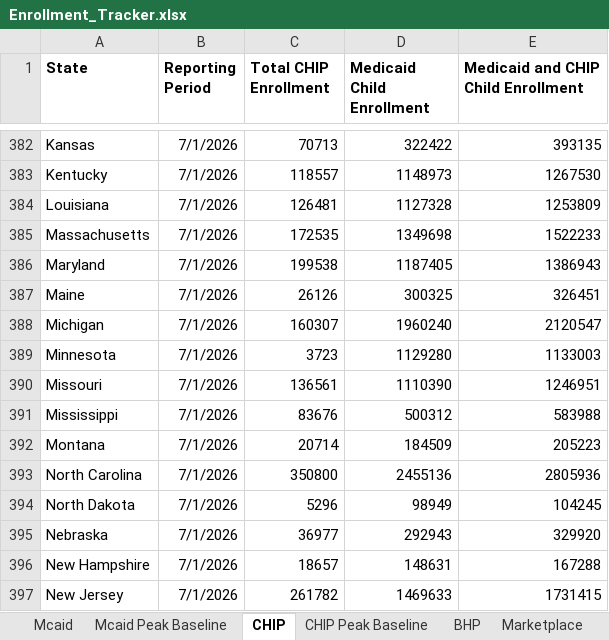
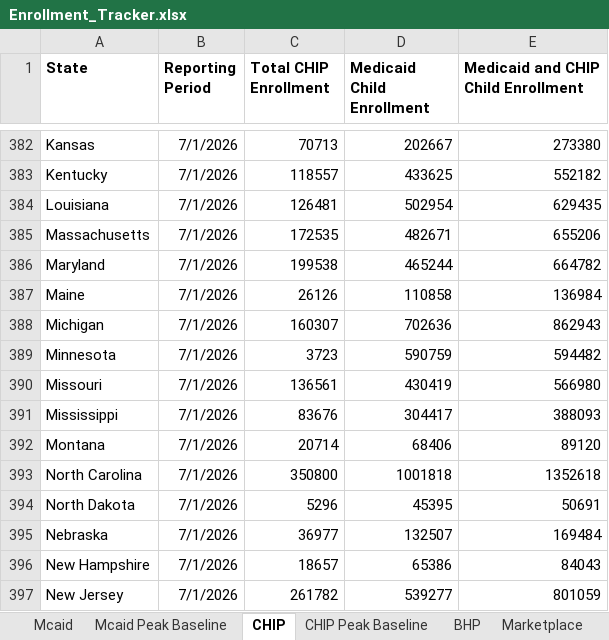
Before and after one commit to INicchitta12/enrollment-tracker, an Excel workbook: Enrollment_Tracker.xlsx, sheet CHIP, drawn as a sheet; only a part is shown, gaps mark what is left out; values as stored, in another font and other column widths than the file's, no borders; the diff covers the shown part only; the diff names each change by its address in the sheet, - before the commit and + after, or states it on an @@ line.

```diff
--- a/Enrollment_Tracker.xlsx (sheet CHIP)
+++ b/Enrollment_Tracker.xlsx (sheet CHIP)
-D382 (Medicaid Child Enrollment): 322422
+D382 (Medicaid Child Enrollment): 202667
-E382: 393135
+E382: 273380
-D383 (Medicaid Child Enrollment): 1148973
+D383 (Medicaid Child Enrollment): 433625
-E383: 1267530
+E383: 552182
-D384 (Medicaid Child Enrollment): 1127328
+D384 (Medicaid Child Enrollment): 502954
-E384: 1253809
+E384: 629435
-D385 (Medicaid Child Enrollment): 1349698
+D385 (Medicaid Child Enrollment): 482671
-E385: 1522233
+E385: 655206
-D386 (Medicaid Child Enrollment): 1187405
+D386 (Medicaid Child Enrollment): 465244
-E386: 1386943
+E386: 664782
-D387 (Medicaid Child Enrollment): 300325
+D387 (Medicaid Child Enrollment): 110858
-E387: 326451
+E387: 136984
-D388 (Medicaid Child Enrollment): 1960240
+D388 (Medicaid Child Enrollment): 702636
-E388: 2120547
+E388: 862943
-D389 (Medicaid Child Enrollment): 1129280
+D389 (Medicaid Child Enrollment): 590759
-E389: 1133003
+E389: 594482
-D390 (Medicaid Child Enrollment): 1110390
+D390 (Medicaid Child Enrollment): 430419
-E390: 1246951
+E390: 566980
-D391 (Medicaid Child Enrollment): 500312
+D391 (Medicaid Child Enrollment): 304417
-E391: 583988
+E391: 388093
-D392 (Medicaid Child Enrollment): 184509
+D392 (Medicaid Child Enrollment): 68406
-E392: 205223
+E392: 89120
-D393 (Medicaid Child Enrollment): 2455136
+D393 (Medicaid Child Enrollment): 1001818
-E393: 2805936
+E393: 1352618
-D394 (Medicaid Child Enrollment): 98949
+D394 (Medicaid Child Enrollment): 45395
-E394: 104245
+E394: 50691
-D395 (Medicaid Child Enrollment): 292943
+D395 (Medicaid Child Enrollment): 132507
-E395: 329920
+E395: 169484
-D396 (Medicaid Child Enrollment): 148631
+D396 (Medicaid Child Enrollment): 65386
-E396: 167288
+E396: 84043
-D397 (Medicaid Child Enrollment): 1469633
+D397 (Medicaid Child Enrollment): 539277
-E397: 1731415
+E397: 801059
```
Also changed, not shown: 72 edited cells elsewhere in this sheet.
